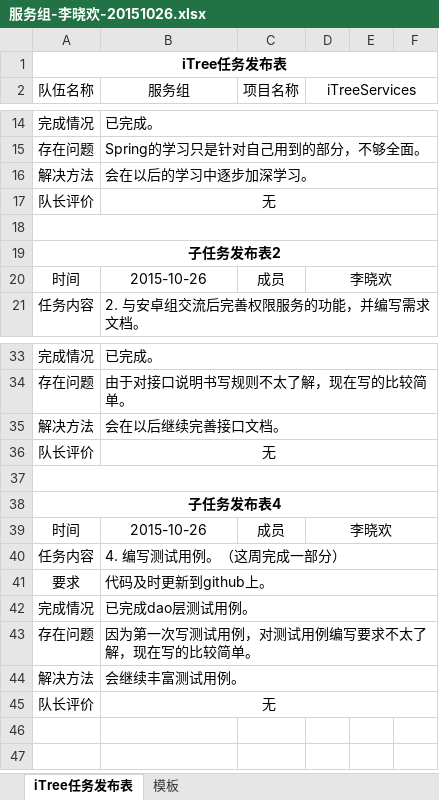
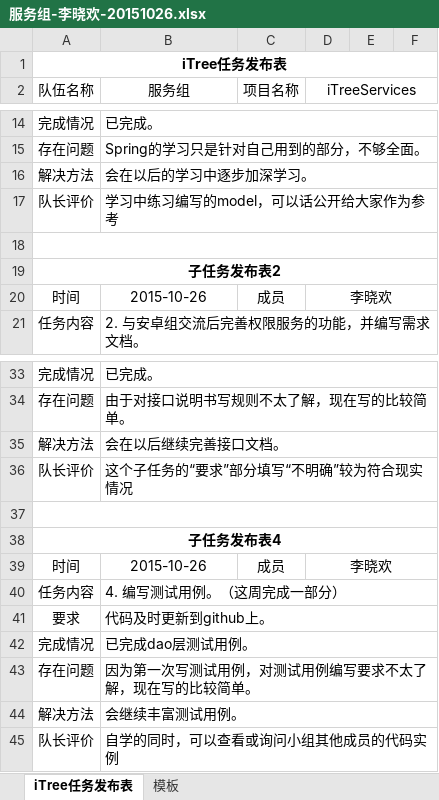
Before and after one commit to iTreeC/DevelopmentDocument, an Excel workbook: Service/任务记录文档/2015年10月26日至11月01日/服务组-李晓欢-20151026.xlsx, sheet iTree任务发布表, drawn as a sheet; only a part is shown, gaps mark what is left out; values as stored, in another font and other column widths than the file's, no borders; the diff names each change by its address in the sheet, - before the commit and + after, or states it on an @@ line.

```diff
--- a/Service/任务记录文档/2015年10月26日至11月01日/服务组-李晓欢-20151026.xlsx (sheet iTree任务发布表)
+++ b/Service/任务记录文档/2015年10月26日至11月01日/服务组-李晓欢-20151026.xlsx (sheet iTree任务发布表)
-B17 (服务组): 无
+B17 (服务组): 学习中练习编写的model，可以话公开给大家作为参考
-B17 alignment: center
+B17 alignment: left
-B36 (服务组): 无
+B36 (服务组): 这个子任务的“要求”部分填写“不明确”较为符合现实情况
-B36 alignment: center
+B36 alignment: left
-B45 (服务组): 无
+B45 (服务组): 自学的同时，可以查看或询问小组其他成员的代码实例
-B45 alignment: center
+B45 alignment: left
```
Also changed, not shown: Service/任务记录文档/2015年10月26日至11月01日/服务组-王俊飞-20151026.xlsx, Service/任务记录文档/2015年11月02日至11月08日/服务组-梁艳飞-20151101.xlsx, 1 other file.
